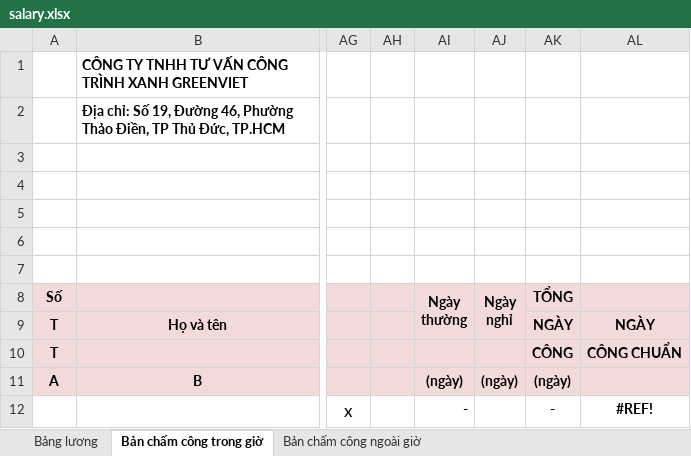
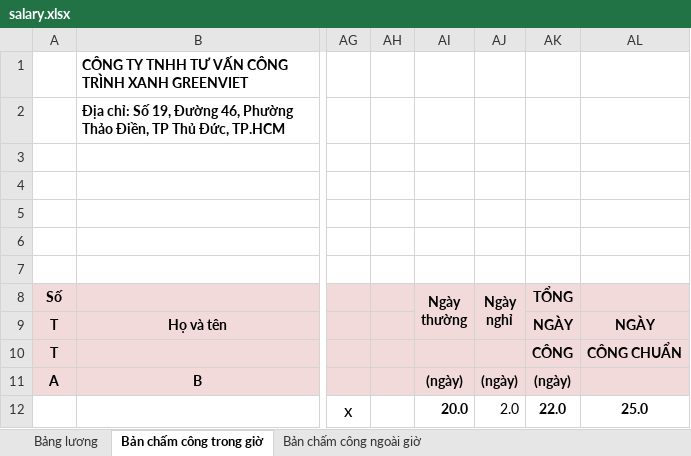
Before and after one commit to thuandinhdev/greenviet-phase2-public, an Excel workbook: storage/app/templates/salary.xlsx, sheet Bản chấm công trong giờ, drawn as a sheet; only a part is shown, gaps mark what is left out; values as stored, in another font and other column widths than the file's, no borders; charts and pictures and conditional formats not drawn; the diff names each change by its address in the sheet, - before the commit and + after, or states it on an @@ line.

```diff
--- a/storage/app/templates/salary.xlsx (sheet Bản chấm công trong giờ)
+++ b/storage/app/templates/salary.xlsx (sheet Bản chấm công trong giờ)
-AI12 (Ngày thường): -
+AI12 (Ngày thường): 20.0
-AJ12 (Ngày nghỉ): (empty)
+AJ12 (Ngày nghỉ): 2.0
-AK12 (TỔNG): -
+AK12 (TỔNG): 22.0
-AL12: #REF!
+AL12: 25.0
```
Also changed, not shown: sheet Bản chấm công ngoài giờ, sheet Bảng lương, charts or pictures, storage/app/templates/payment.xlsx, 21 other files.
